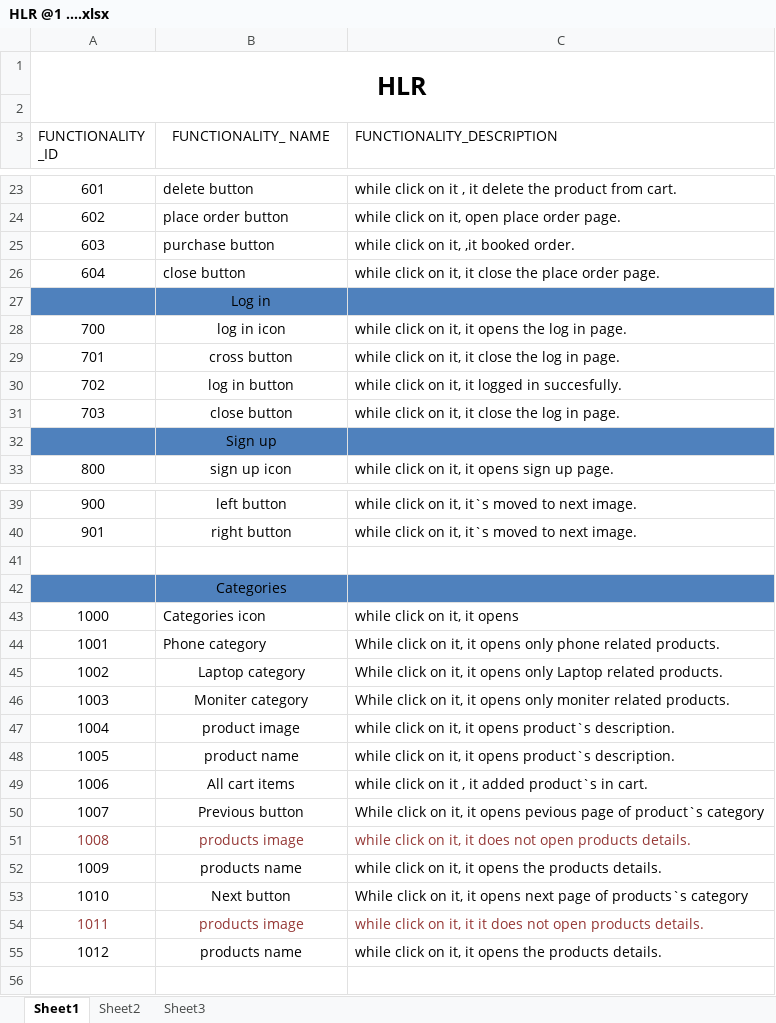
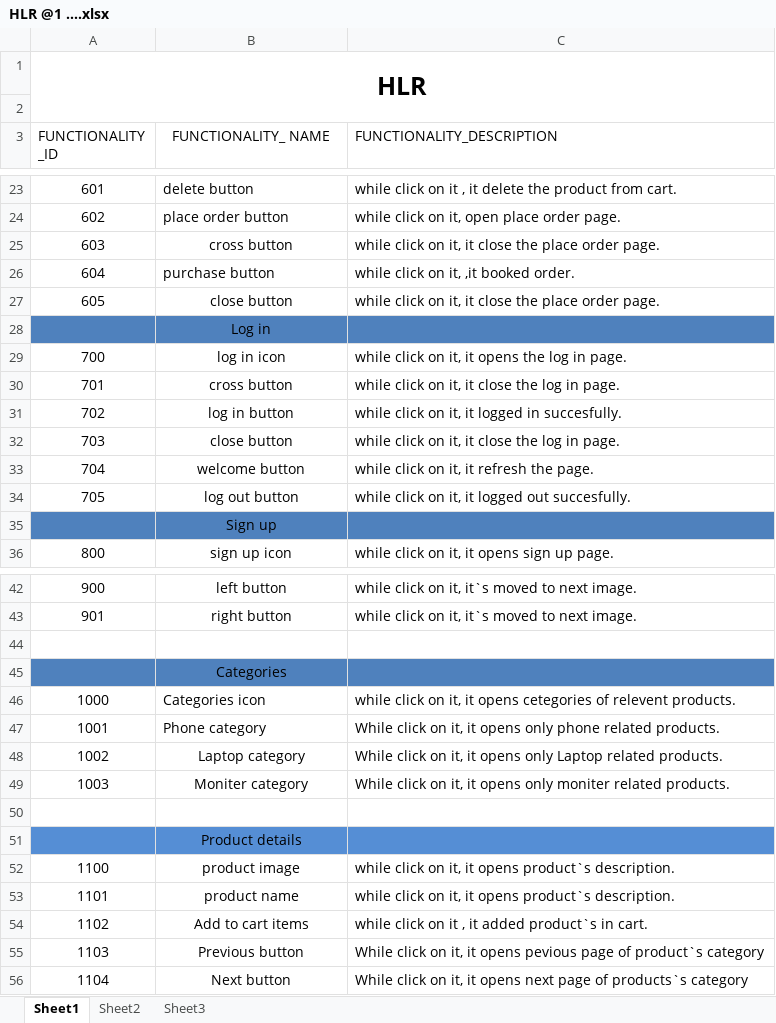
Before and after one commit to Bhumika-TOPS/SoftwareTesting, an Excel workbook: project/HLR @1 ....xlsx, sheet Sheet1, drawn as a sheet; only a part is shown, gaps mark what is left out; values as stored, in another font and other column widths than the file's, no borders; removed rows and columns are numbered as before the commit, all else as after; the diff names each change by its address in the sheet, - before the commit and + after, or states it on an @@ line.

```diff
--- a/project/HLR @1 ....xlsx (sheet Sheet1)
+++ b/project/HLR @1 ....xlsx (sheet Sheet1)
-B25 (FUNCTIONALITY_ NAME): purchase button
+B25 (FUNCTIONALITY_ NAME): cross button
-B25 alignment: left
+B25 alignment: center
-C25 (FUNCTIONALITY_DESCRIPTION): while click on it, ,it booked order.
+C25 (FUNCTIONALITY_DESCRIPTION): while click on it, it close the place order page.
-B26 (FUNCTIONALITY_ NAME): close button
+B26 (FUNCTIONALITY_ NAME): purchase button
-C26 (FUNCTIONALITY_DESCRIPTION): while click on it, it close the place order page.
+C26 (FUNCTIONALITY_DESCRIPTION): while click on it, ,it booked order.
+row 27: 605 | close button | while click on it, it close the place order page.
+row 33: 704 | welcome button | while click on it, it refresh the page.
+row 34: 705 | log out button | while click on it, it logged out succesfully.
-C46 (FUNCTIONALITY_DESCRIPTION): while click on it, it opens
+C46 (FUNCTIONALITY_DESCRIPTION): while click on it, it opens cetegories of relevent products.
+row 50: (empty)
+row 51:  | Product details
-A52 (FUNCTIONALITY _ID): 1004
+A52 (FUNCTIONALITY _ID): 1100
-A53 (FUNCTIONALITY _ID): 1005
+A53 (FUNCTIONALITY _ID): 1101
-row 49: 1006 | All cart items | while click on it , it added product`s in cart.
+row 54: 1102 | Add to cart items | while click on it , it added product`s in cart.
-A55 (FUNCTIONALITY _ID): 1007
+A55 (FUNCTIONALITY _ID): 1103
-row 51: 1008 | products image | while click on it, it does not open products details.
-row 52: 1009 | products name | while click on it, it opens the products details.
-A56 (FUNCTIONALITY _ID): 1010
+A56 (FUNCTIONALITY _ID): 1104
-row 54: 1011 | products image | while click on it, it it does not open products details.
-row 55: 1012 | products name | while click on it, it opens the products details.
```
Also changed, not shown: 5 other files.
